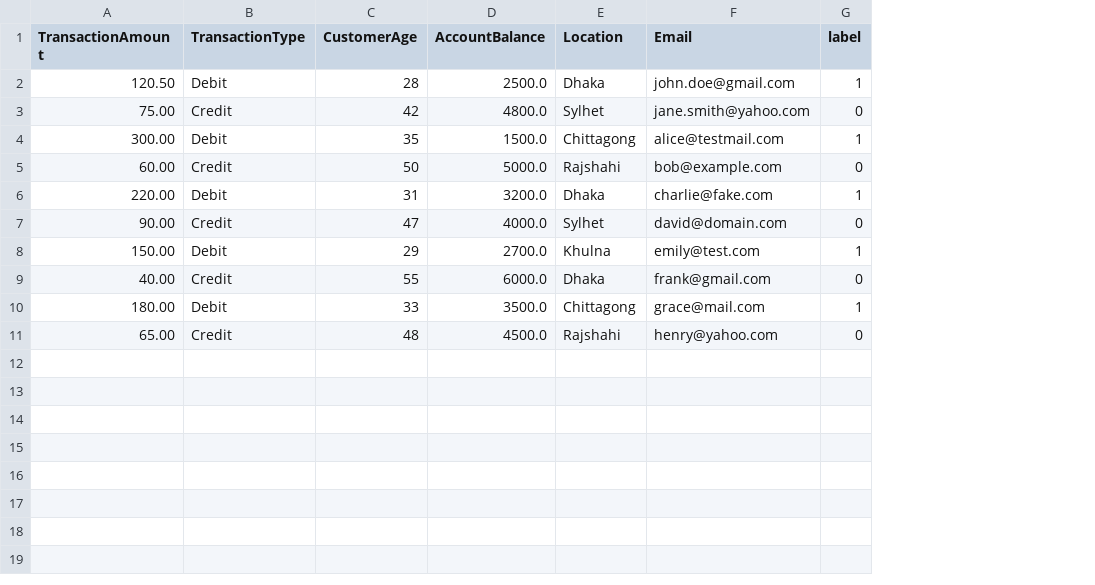
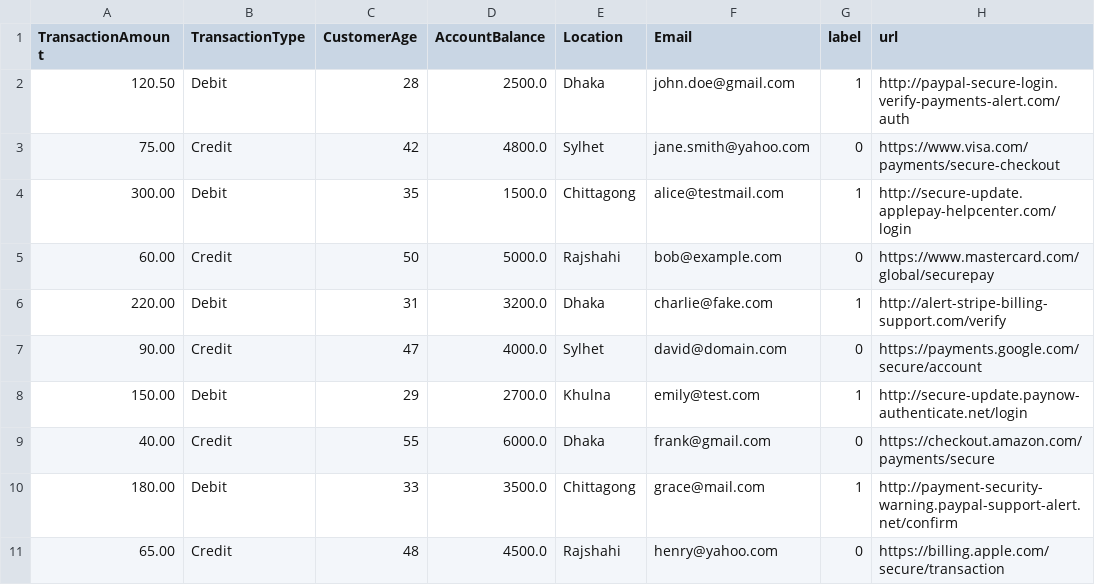
Before and after one commit to Sadrib-perfecthonest/Fake-Payment-Gateway-Detection-Adversarial-Resistant-, a CSV file: Data/Processed/test_mlp.csv, drawn as a sheet; the diff names each change by its address in the sheet, - before the commit and + after, or states it on an @@ line.

```diff
--- a/Data/Processed/test_mlp.csv
+++ b/Data/Processed/test_mlp.csv
+column H (url), rows 2-11: http://paypal-secure-login.verify-payments-alert.com/auth | https://www.visa.com/payments/secure-checkout | http://secure-update.applepay-helpcenter.com/login | https://www.mastercard.com/global/securepay | http://alert-stripe-billing-support.com/verify | https://payments.google.com/secure/account | http://secure-update.paynow-authenticate.net/login | https://checkout.amazon.com/payments/secure | http://payment-security-warning.paypal-support-alert.net/confirm | https://billing.apple.com/secure/transaction
```
Also changed, not shown: Data/Processed/Feature.csv, Data/Processed/kaggle_legit.csv, 21 other files.
